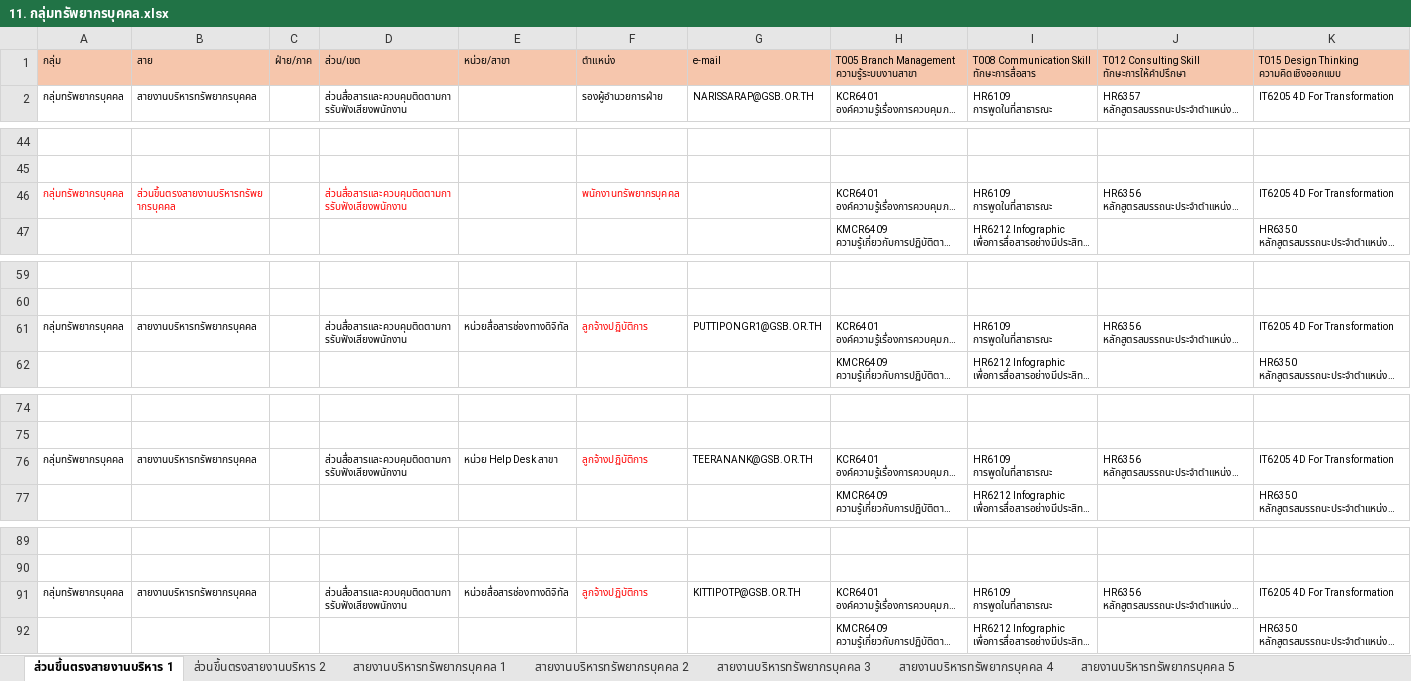
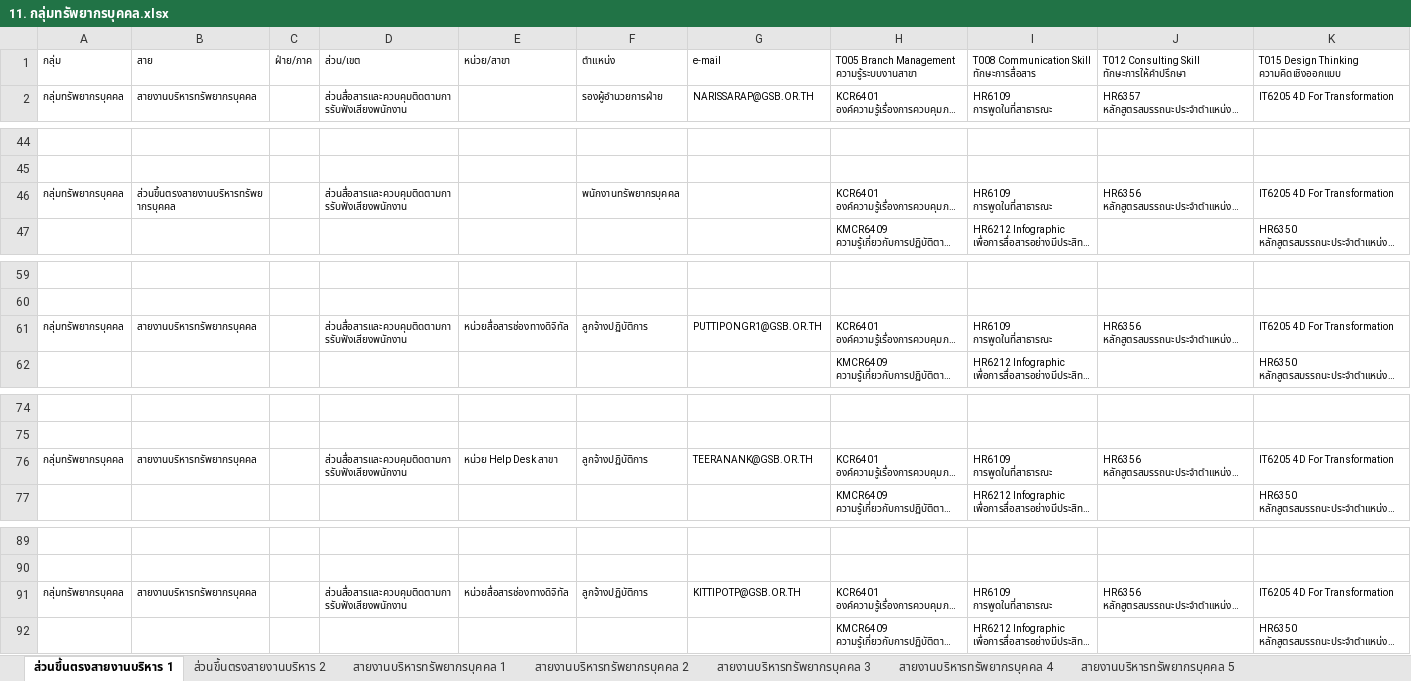
Before and after one commit to elpmisz/directory, an Excel workbook: document/11. กลุ่มทรัพยากรบุคคล.xlsx, sheet ส่วนขึ้นตรงสายงานบริหาร 1, drawn as a sheet; only a part is shown, gaps mark what is left out; long unchanged cells end in …; values as stored, in another font and other column widths than the file's, no borders; the diff covers the shown part only; the diff names each change by its address in the sheet, - before the commit and + after, or states it on an @@ line.

```diff
--- a/document/11. กลุ่มทรัพยากรบุคคล.xlsx (sheet ส่วนขึ้นตรงสายงานบริหาร 1)
+++ b/document/11. กลุ่มทรัพยากรบุคคล.xlsx (sheet ส่วนขึ้นตรงสายงานบริหาร 1)
-A1:E1 fill: #F6C6AC
+A1:E1 fill: none
-F1 fill: #F6C6AD
+F1 fill: none
-G1:K1 fill: #F6C6AC
+G1:K1 fill: none
-A46:B46 text colour: #FF0000
+A46:B46 text colour: black
-D46 text colour: #FF0000
+D46 text colour: black
-F46 text colour: #FF0000
+F46 text colour: black
-F61 text colour: #FF0000
+F61 text colour: black
-F76 text colour: #FF0000
+F76 text colour: black
-F91 text colour: #FF0000
+F91 text colour: black
```
Also changed, not shown: cell formats elsewhere in this sheet, sheet สายงานพัฒนาศักยภาพองค์กร 2, sheet สายงานพัฒนาศักยภาพองค์กร 3, sheet สายงานบริหารทรัพยากรบุคคล 6, sheet ส่วนขึ้นตรงสายงานบริหาร 2, sheet สายงานบริหารทรัพยากรบุคคล 1, sheet สายงานพัฒนาศักยภาพองค์กร 5, 7 more sheets, document/1. กลุ่มตรวจสอบ (1).xlsx, document/10. กลุ่มยุทธศาสตร์.xlsx, 16 other files.
